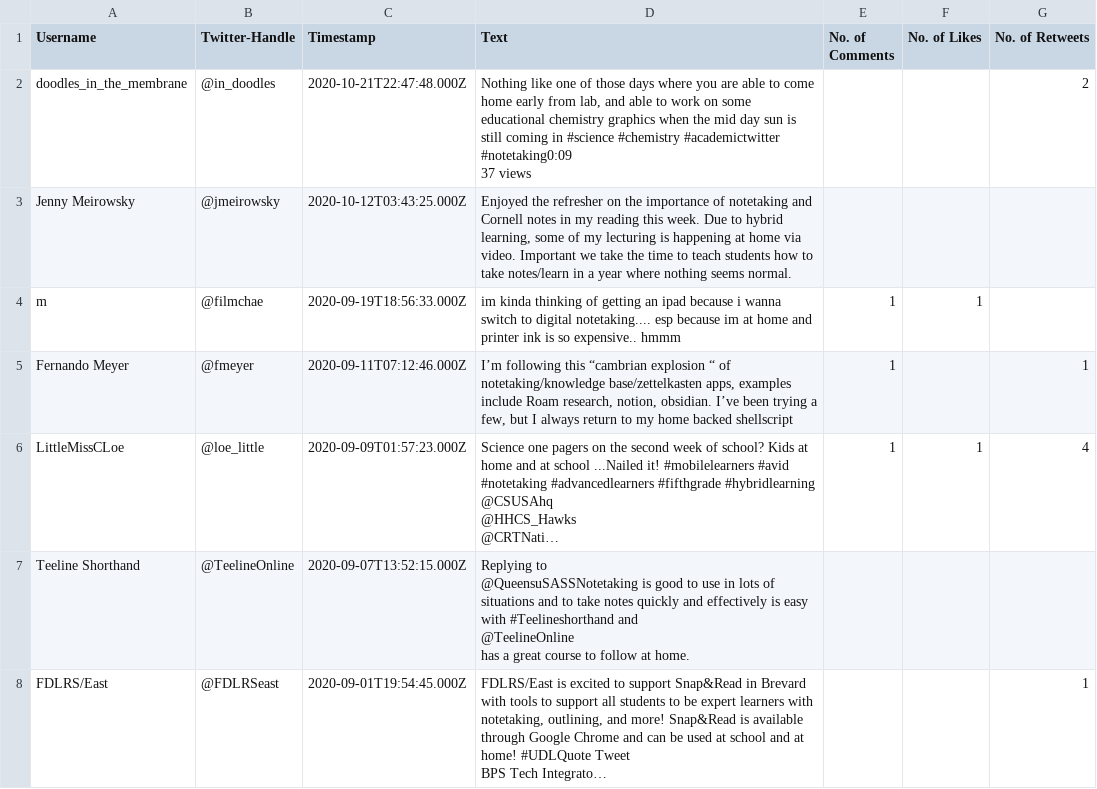
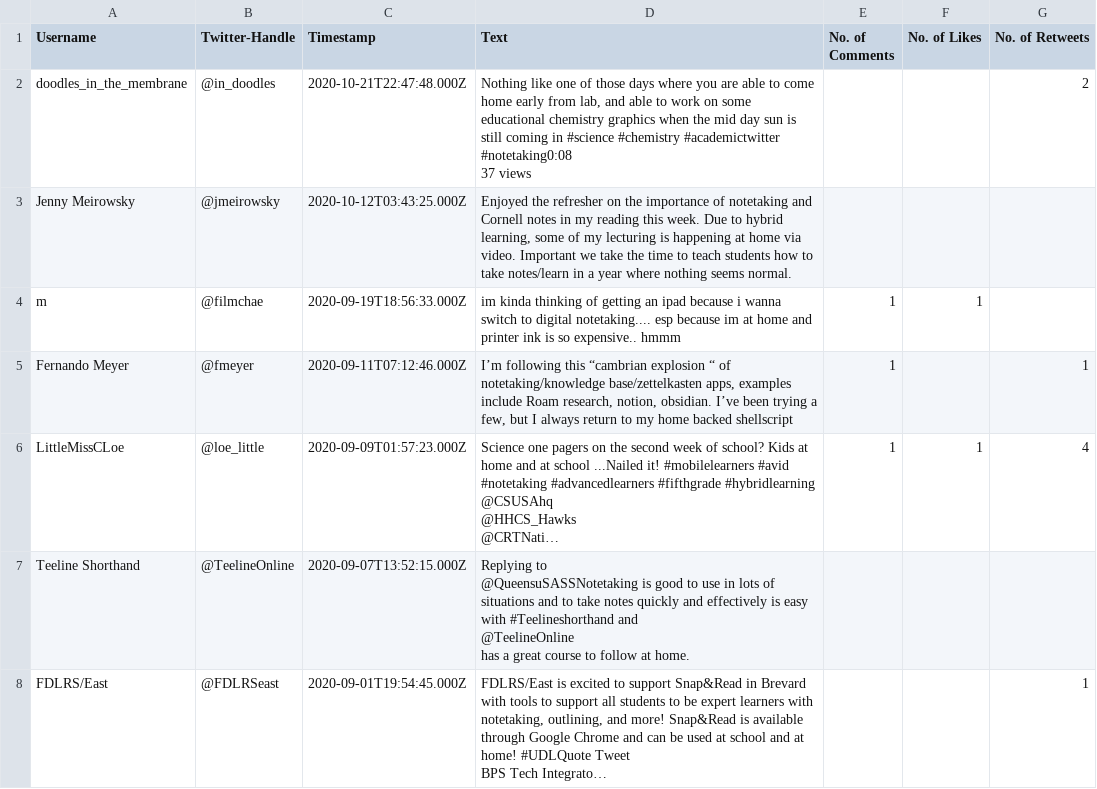
Before and after one commit to jonas-mika/research_webscraping, a CSV file: twitter/scrape_results/scraped_home notetaking.csv, drawn as a sheet; only a part is shown; long unchanged cells end in ….

Commit message:
Newer Scrape Results

```diff
--- a/twitter/scrape_results/scraped_home notetaking.csv
+++ b/twitter/scrape_results/scraped_home notetaking.csv
@@ -1,4 +1,4 @@
 Username,Twitter-Handle,Timestamp,Text,No. of Comments,No. of Likes,No. of Retweets
-doodles_in_the_membrane,@in_doodles,2020-10-21T22:47:48.000Z,"Nothing like one of those days where you are able to come home early from lab, and able to work on some educational chemistry graphics when the mid day sun is still coming in #science #chemistry #academictwitter #notetaking0:09
-37 views",,,2
+doodles_in_the_membrane,@in_doodles,2020-10-21T22:47:48.000Z,"Nothing like one of those days where you are able to come home early from lab, and able to work on some educational chemistry graphics when the mid day sun is still coming in #science #chemistry #academictwitter #notetaking0:08
+37 views",,,2
 Jenny Meirowsky,@jmeirowsky,2020-10-12T03:43:25.000Z,"Enjoyed the refresher on the importance of notetaking and Cornell notes in my reading this week. Due to hybrid learning, some of my lecturing is happening at home via video. Important we take the time to teach students how to take notes/learn in a year where nothing seems normal.",,,
```
